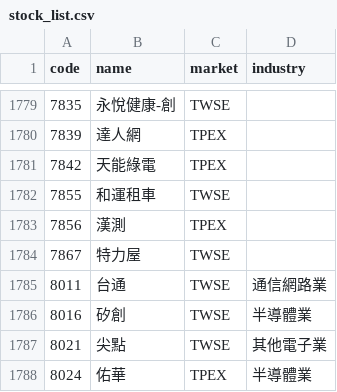
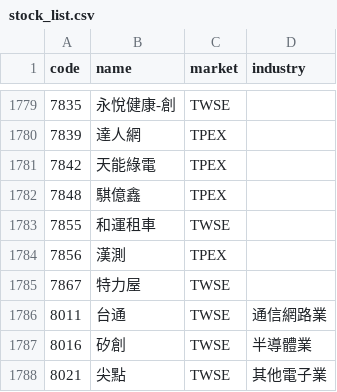
Before and after one commit to carsonlin33-arch/tw-stock-screener, a CSV file: data/stock_list.csv, drawn as a sheet; only a part is shown, gaps mark what is left out; the shorter side is filled out with more unchanged rows.

```diff
--- a/data/stock_list.csv
+++ b/data/stock_list.csv
@@ -1781,2 +1781,3 @@ code,name,market,industry
 7842,天能綠電,TPEX,
+7848,騏億鑫,TPEX,
 7855,和運租車,TWSE,
```
Also changed, not shown: data/extras/bench.csv, 1 other file.
